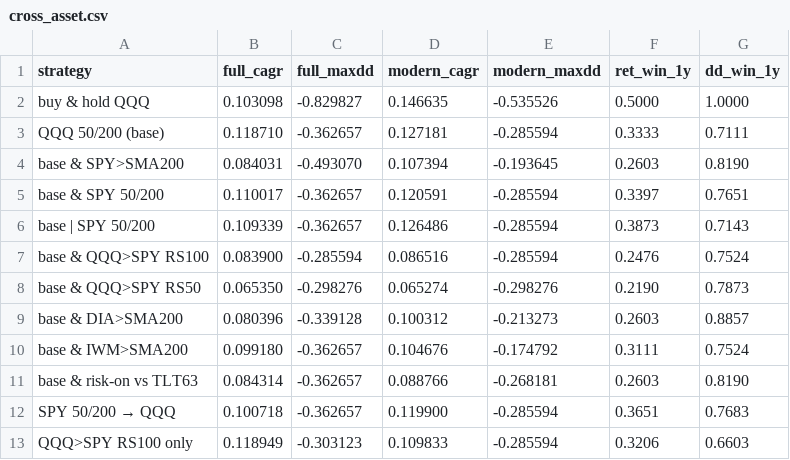
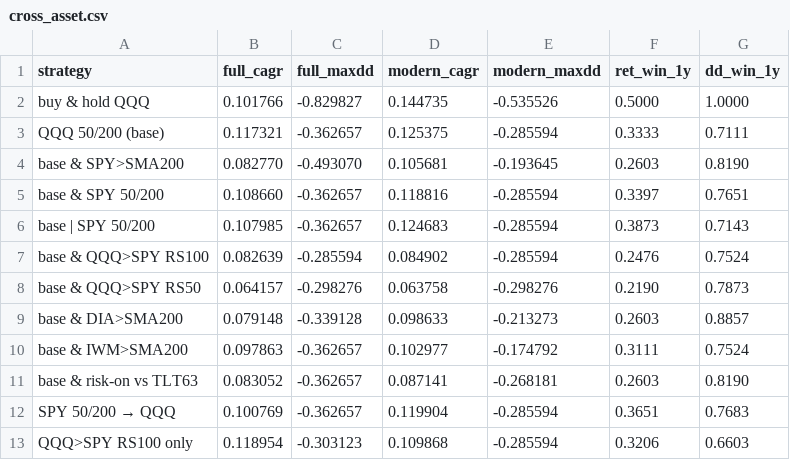
Before and after one commit to truedichotomy/QQQ_long_term_strategy, a CSV file: analysis/results/cross_asset.csv, drawn as a sheet.

```diff
--- a/analysis/results/cross_asset.csv
+++ b/analysis/results/cross_asset.csv
@@ -1,13 +1,13 @@
 strategy,full_cagr,full_maxdd,modern_cagr,modern_maxdd,ret_win_1y,dd_win_1y
-buy & hold QQQ,0.103098,-0.829827,0.146635,-0.535526,0.5000,1.0000
-QQQ 50/200 (base),0.118710,-0.362657,0.127181,-0.285594,0.3333,0.7111
-base & SPY>SMA200,0.084031,-0.493070,0.107394,-0.193645,0.2603,0.8190
-base & SPY 50/200,0.110017,-0.362657,0.120591,-0.285594,0.3397,0.7651
-base | SPY 50/200,0.109339,-0.362657,0.126486,-0.285594,0.3873,0.7143
-base & QQQ>SPY RS100,0.083900,-0.285594,0.086516,-0.285594,0.2476,0.7524
-base & QQQ>SPY RS50,0.065350,-0.298276,0.065274,-0.298276,0.2190,0.7873
-base & DIA>SMA200,0.080396,-0.339128,0.100312,-0.213273,0.2603,0.8857
-base & IWM>SMA200,0.099180,-0.362657,0.104676,-0.174792,0.3111,0.7524
-base & risk-on vs TLT63,0.084314,-0.362657,0.088766,-0.268181,0.2603,0.8190
-SPY 50/200 → QQQ,0.100718,-0.362657,0.119900,-0.285594,0.3651,0.7683
-QQQ>SPY RS100 only,0.118949,-0.303123,0.109833,-0.285594,0.3206,0.6603
+buy & hold QQQ,0.101766,-0.829827,0.144735,-0.535526,0.5000,1.0000
+QQQ 50/200 (base),0.117321,-0.362657,0.125375,-0.285594,0.3333,0.7111
+base & SPY>SMA200,0.082770,-0.493070,0.105681,-0.193645,0.2603,0.8190
+base & SPY 50/200,0.108660,-0.362657,0.118816,-0.285594,0.3397,0.7651
+base | SPY 50/200,0.107985,-0.362657,0.124683,-0.285594,0.3873,0.7143
+base & QQQ>SPY RS100,0.082639,-0.285594,0.084902,-0.285594,0.2476,0.7524
+base & QQQ>SPY RS50,0.064157,-0.298276,0.063758,-0.298276,0.2190,0.7873
+base & DIA>SMA200,0.079148,-0.339128,0.098633,-0.213273,0.2603,0.8857
+base & IWM>SMA200,0.097863,-0.362657,0.102977,-0.174792,0.3111,0.7524
+base & risk-on vs TLT63,0.083052,-0.362657,0.087141,-0.268181,0.2603,0.8190
+SPY 50/200 → QQQ,0.100769,-0.362657,0.119904,-0.285594,0.3651,0.7683
+QQQ>SPY RS100 only,0.118954,-0.303123,0.109868,-0.285594,0.3206,0.6603
```
Also changed, not shown: analysis/results/annual_returns.csv, analysis/results/cci_walkforward.csv, 46 other files.
